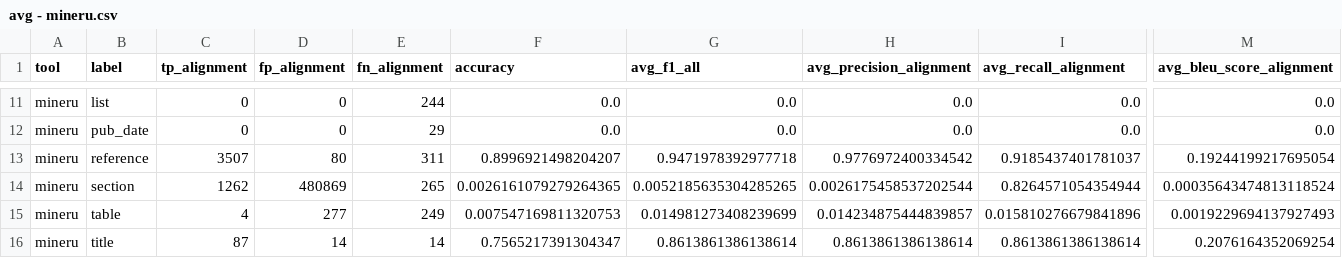
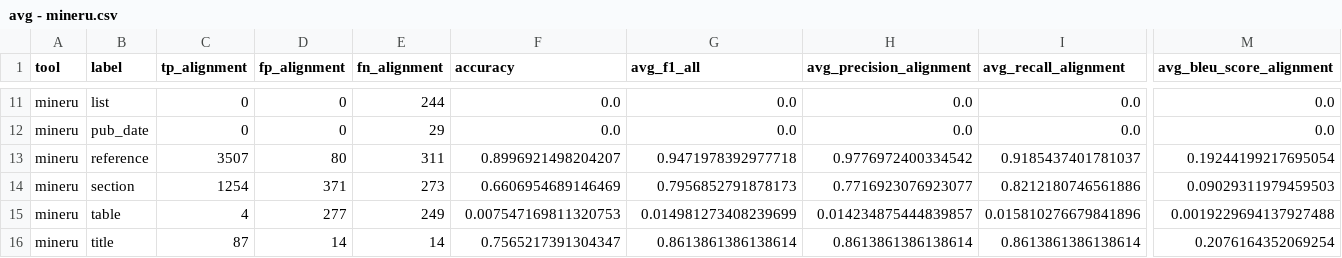
Before and after one commit to NB1717/eSciBench, a CSV file: data/results/avg - mineru.csv, drawn as a sheet; only a part is shown, gaps mark what is left out; the diff covers the shown part only; the diff names each change by its address in the sheet, - before the commit and + after, or states it on an @@ line.

```diff
--- a/data/results/avg - mineru.csv
+++ b/data/results/avg - mineru.csv
-C14 (tp_alignment): 1262
+C14 (tp_alignment): 1254
-D14 (fp_alignment): 480869
+D14 (fp_alignment): 371
-E14 (fn_alignment): 265
+E14 (fn_alignment): 273
-F14 (accuracy): 0.0026161079279264365
+F14 (accuracy): 0.6606954689146469
-G14 (avg_f1_all): 0.0052185635304285265
+G14 (avg_f1_all): 0.7956852791878173
-H14 (avg_precision_alignment): 0.0026175458537202544
+H14 (avg_precision_alignment): 0.7716923076923077
-I14 (avg_recall_alignment): 0.8264571054354944
+I14 (avg_recall_alignment): 0.8212180746561886
-M14 (avg_bleu_score_alignment): 0.00035643474813118524
+M14 (avg_bleu_score_alignment): 0.09029311979459503
-M15 (avg_bleu_score_alignment): 0.0019229694137927493
+M15 (avg_bleu_score_alignment): 0.0019229694137927488
```
Also changed, not shown: 61 edited cells elsewhere in this file, 2 other files.
